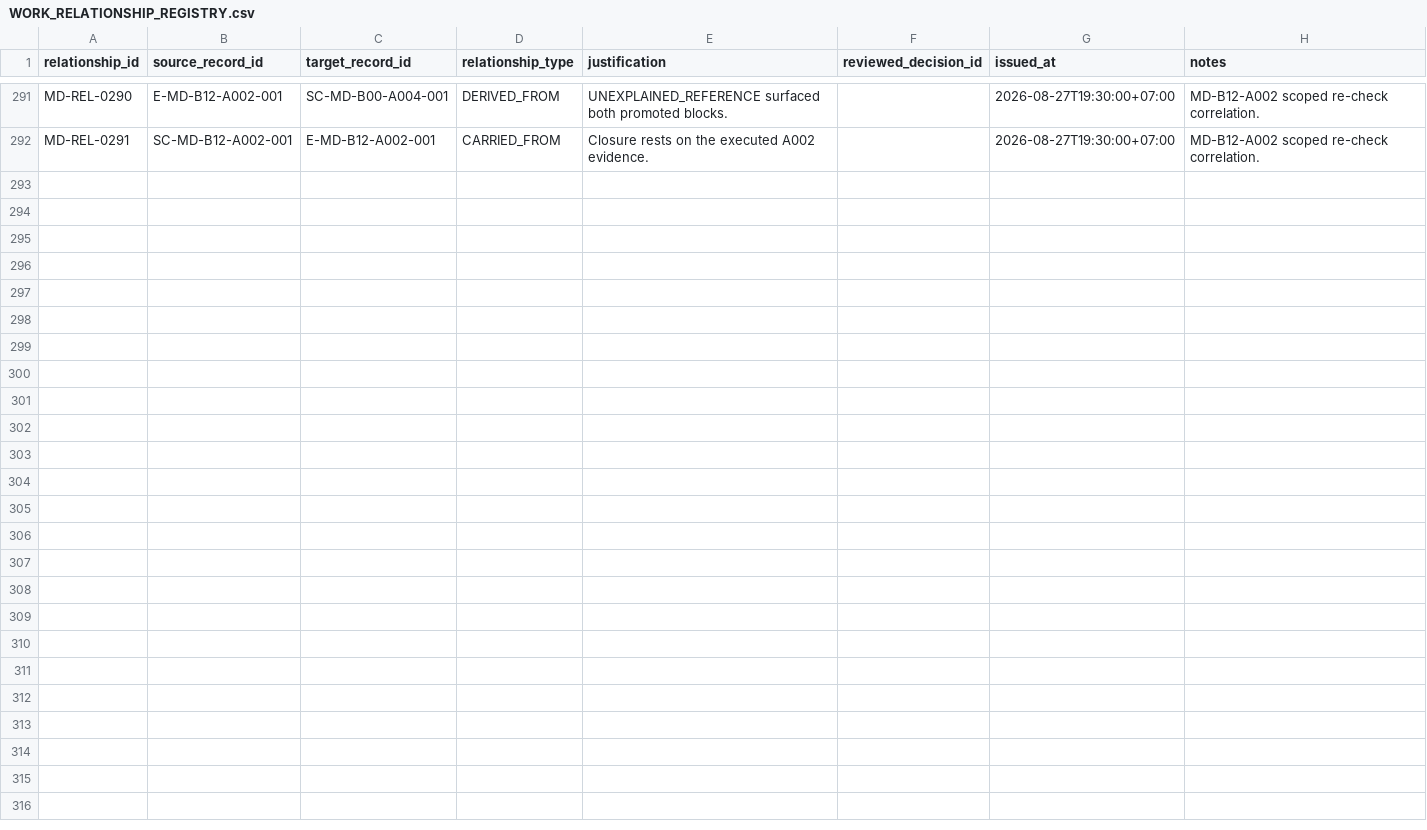
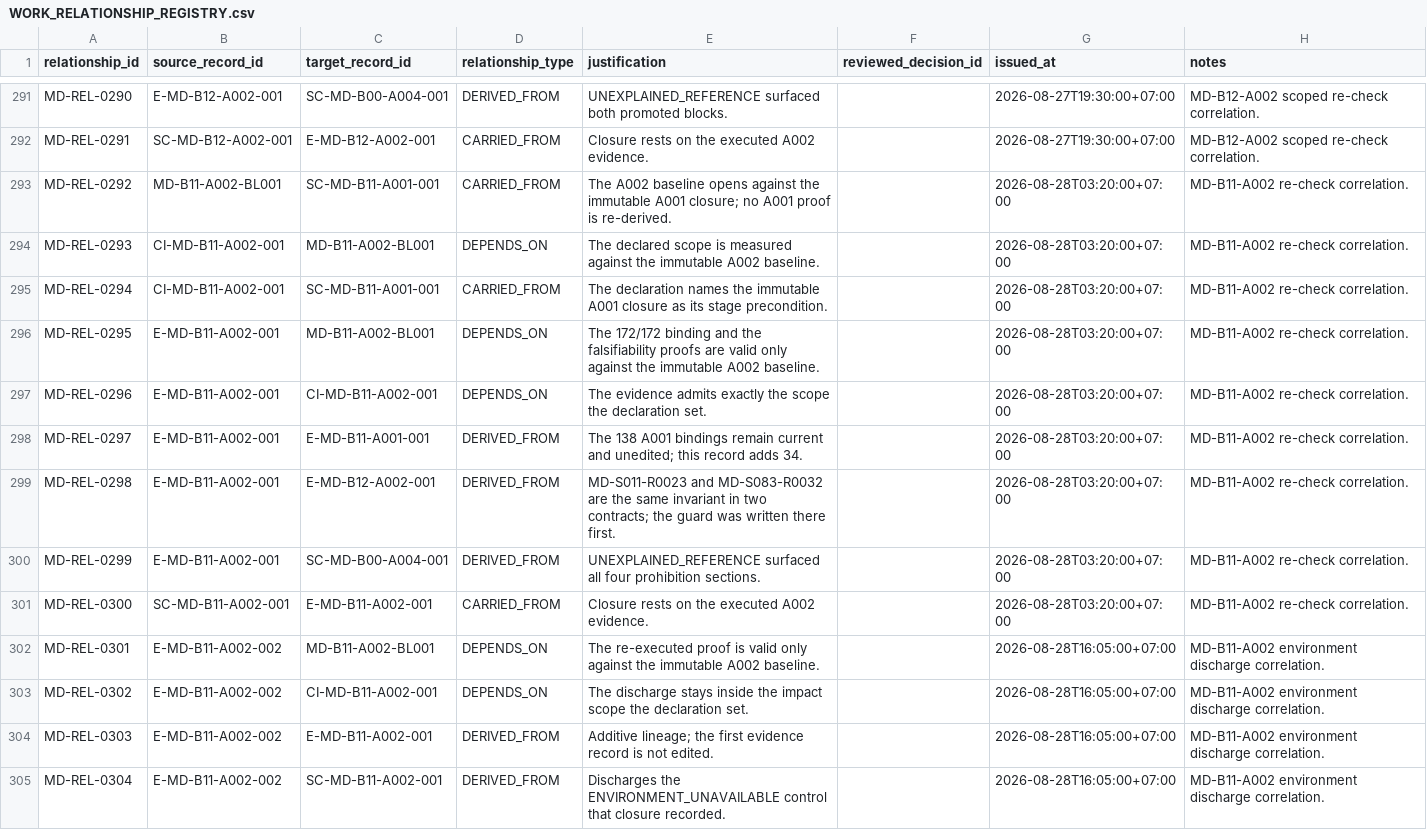
Before and after one commit to franscelstain/tradeaxis-api, a CSV file: docs/market_data/records/WORK_RELATIONSHIP_REGISTRY.csv, drawn as a sheet; only a part is shown, gaps mark what is left out; the diff names each change by its address in the sheet, - before the commit and + after, or states it on an @@ line.

Commit message:
feat: Update WORK_RECORD_REGISTRY and WORK_RELATIONSHIP_REGISTRY with new MD-B11 records
- Added new baseline lock, change impact declaration, evidence, and stage closure manifest for MD-B11-A002.
- Introduced relationships for MD-B11-A002, detailing dependencies and derived records.
- Updated evidence files for E-MD-B11-A002-001 and E-MD-B11-A002-002 to reflect new findings and amendments.
- Created SC-MD-B11-A002-001 stage closure manifest detailing closure verdict and required coverage results.
- Adjusted MD_DOCUMENTATION_INTEGRITY_GATE_LATEST and MD_RELATIONSHIP_INTEGRITY_GATE_LATEST to reflect updated counts and generated timestamps.
- Added new evidence file for E-MD-B11-A002-002_DATABASE_RESTORED_FULL_SUITE_DISCHARGE documenting the successful execution of the full suite against restored database.

```diff
--- a/docs/market_data/records/WORK_RELATIONSHIP_REGISTRY.csv
+++ b/docs/market_data/records/WORK_RELATIONSHIP_REGISTRY.csv
+row 293: MD-REL-0292 | MD-B11-A002-BL001 | SC-MD-B11-A001-001 | CARRIED_FROM | The A002 baseline opens against the immutable A001 closure; no A001 proof is re-derived. |  | 2026-08-28T03:20:00+07:00 | MD-B11-A002 re-check correlation.
+row 294: MD-REL-0293 | CI-MD-B11-A002-001 | MD-B11-A002-BL001 | DEPENDS_ON | The declared scope is measured against the immutable A002 baseline. |  | 2026-08-28T03:20:00+07:00 | MD-B11-A002 re-check correlation.
+row 295: MD-REL-0294 | CI-MD-B11-A002-001 | SC-MD-B11-A001-001 | CARRIED_FROM | The declaration names the immutable A001 closure as its stage precondition. |  | 2026-08-28T03:20:00+07:00 | MD-B11-A002 re-check correlation.
+row 296: MD-REL-0295 | E-MD-B11-A002-001 | MD-B11-A002-BL001 | DEPENDS_ON | The 172/172 binding and the falsifiability proofs are valid only against the immutable A002 baseline. |  | 2026-08-28T03:20:00+07:00 | MD-B11-A002 re-check correlation.
+row 297: MD-REL-0296 | E-MD-B11-A002-001 | CI-MD-B11-A002-001 | DEPENDS_ON | The evidence admits exactly the scope the declaration set. |  | 2026-08-28T03:20:00+07:00 | MD-B11-A002 re-check correlation.
+row 298: MD-REL-0297 | E-MD-B11-A002-001 | E-MD-B11-A001-001 | DERIVED_FROM | The 138 A001 bindings remain current and unedited; this record adds 34. |  | 2026-08-28T03:20:00+07:00 | MD-B11-A002 re-check correlation.
+row 299: MD-REL-0298 | E-MD-B11-A002-001 | E-MD-B12-A002-001 | DERIVED_FROM | MD-S011-R0023 and MD-S083-R0032 are the same invariant in two contracts; the guard was written there first. |  | 2026-08-28T03:20:00+07:00 | MD-B11-A002 re-check correlation.
+row 300: MD-REL-0299 | E-MD-B11-A002-001 | SC-MD-B00-A004-001 | DERIVED_FROM | UNEXPLAINED_REFERENCE surfaced all four prohibition sections. |  | 2026-08-28T03:20:00+07:00 | MD-B11-A002 re-check correlation.
+row 301: MD-REL-0300 | SC-MD-B11-A002-001 | E-MD-B11-A002-001 | CARRIED_FROM | Closure rests on the executed A002 evidence. |  | 2026-08-28T03:20:00+07:00 | MD-B11-A002 re-check correlation.
+row 302: MD-REL-0301 | E-MD-B11-A002-002 | MD-B11-A002-BL001 | DEPENDS_ON | The re-executed proof is valid only against the immutable A002 baseline. |  | 2026-08-28T16:05:00+07:00 | MD-B11-A002 environment discharge correlation.
+row 303: MD-REL-0302 | E-MD-B11-A002-002 | CI-MD-B11-A002-001 | DEPENDS_ON | The discharge stays inside the impact scope the declaration set. |  | 2026-08-28T16:05:00+07:00 | MD-B11-A002 environment discharge correlation.
+row 304: MD-REL-0303 | E-MD-B11-A002-002 | E-MD-B11-A002-001 | DERIVED_FROM | Additive lineage; the first evidence record is not edited. |  | 2026-08-28T16:05:00+07:00 | MD-B11-A002 environment discharge correlation.
+row 305: MD-REL-0304 | E-MD-B11-A002-002 | SC-MD-B11-A002-001 | DERIVED_FROM | Discharges the ENVIRONMENT_UNAVAILABLE control that closure recorded. |  | 2026-08-28T16:05:00+07:00 | MD-B11-A002 environment discharge correlation.
```
Also changed, not shown: docs/market_data/authority/governance/CURRENT_VERIFICATION_REGISTRY.csv, docs/market_data/authority/governance/DOCUMENT_ID_REGISTRY.csv, 10 other files.
